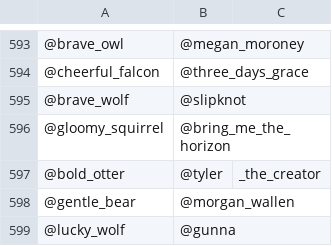
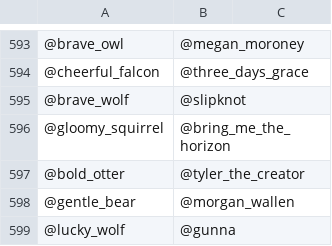
Before and after one commit to nathandow4060/Back2Bassics, a CSV file: dev/backend/partC/spotifyAPI/Follows.csv, drawn as a sheet; only a part is shown, gaps mark what is left out; the diff names each change by its address in the sheet, - before the commit and + after, or states it on an @@ line.

```diff
--- a/dev/backend/partC/spotifyAPI/Follows.csv
+++ b/dev/backend/partC/spotifyAPI/Follows.csv
-B597: @tyler
+B597: @tyler_the_creator
-C597: _the_creator
+C597: (empty)
```
Also changed, not shown: dev/backend/partC/spotifyAPI/Users.csv, 9 other files.
